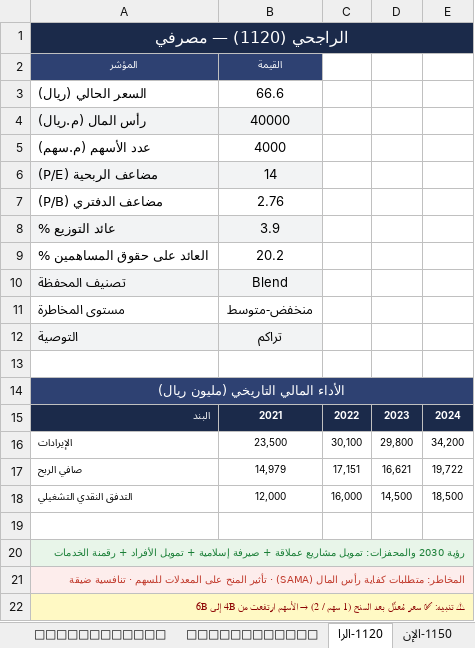
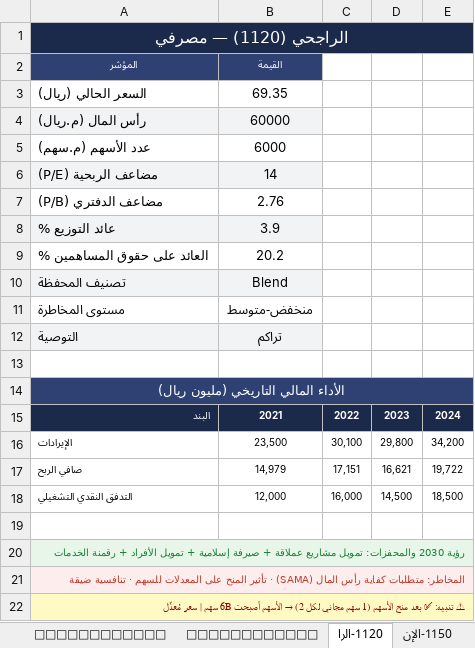
Before and after one commit to hemo4321/fitness---app, an Excel workbook: saudi-investment-analysis/Saudi_Portfolio_Analysis_2026.xlsx, sheet 1120-الرا, drawn as a sheet; values as stored, in another font and other column widths than the file's, no borders; the diff names each change by its address in the sheet, - before the commit and + after, or states it on an @@ line.

```diff
--- a/saudi-investment-analysis/Saudi_Portfolio_Analysis_2026.xlsx (sheet 1120-الرا)
+++ b/saudi-investment-analysis/Saudi_Portfolio_Analysis_2026.xlsx (sheet 1120-الرا)
-B3 (القيمة): 66.6
+B3 (القيمة): 69.35
-B4 (القيمة): 40000
+B4 (القيمة): 60000
-B5 (القيمة): 4000
+B5 (القيمة): 6000
@@ A22 (المؤشر): …تنبيه: ✅ سعر مُعدَّل بعد المنح (1 سهم / 2) → الأسهم ارتفعت من 4B إلى 6B → …تنبيه: ✅ بعد منح الأسهم (1 سهم مجاني لكل 2) → الأسهم أصبحت 6B سهم | سعر مُعدَّل @@
```
Also changed, not shown: sheet 🏦 تقييمات المحللين, sheet 🎯 التقييم والقيمة العادلة, sheet 📊 نظرة عامة, sheet 1150-الإن, sheet 2330-المت, sheet 4263-سال, 1 more sheet, 3 other files.
